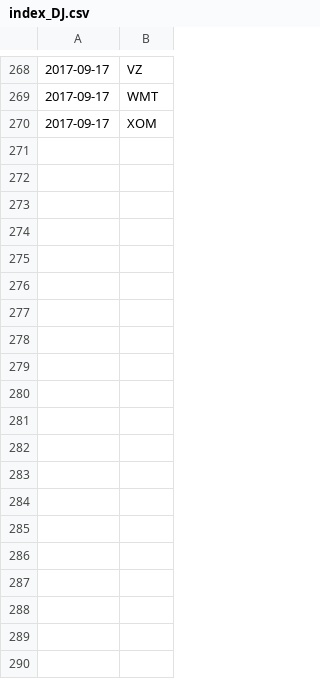
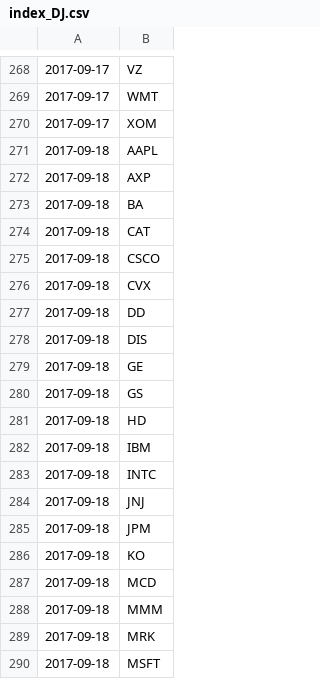
Before and after one commit to cqcum6er/my-first-blog, a CSV file: index_DJ.csv, drawn as a sheet; only a part is shown, gaps mark what is left out; the diff covers the shown part only.

Commit message:
Take empty DB into consideration for All_ks entry update.

```diff
--- a/index_DJ.csv
+++ b/index_DJ.csv
@@ -270 +270,21 @@
 2017-09-17,XOM
+2017-09-18,AAPL
+2017-09-18,AXP
+2017-09-18,BA
+2017-09-18,CAT
+2017-09-18,CSCO
+2017-09-18,CVX
+2017-09-18,DD
+2017-09-18,DIS
+2017-09-18,GE
+2017-09-18,GS
+2017-09-18,HD
+2017-09-18,IBM
+2017-09-18,INTC
+2017-09-18,JNJ
+2017-09-18,JPM
+2017-09-18,KO
+2017-09-18,MCD
+2017-09-18,MMM
+2017-09-18,MRK
+2017-09-18,MSFT
```
Also changed, not shown: 10 added rows elsewhere in this file, 6 other files.
